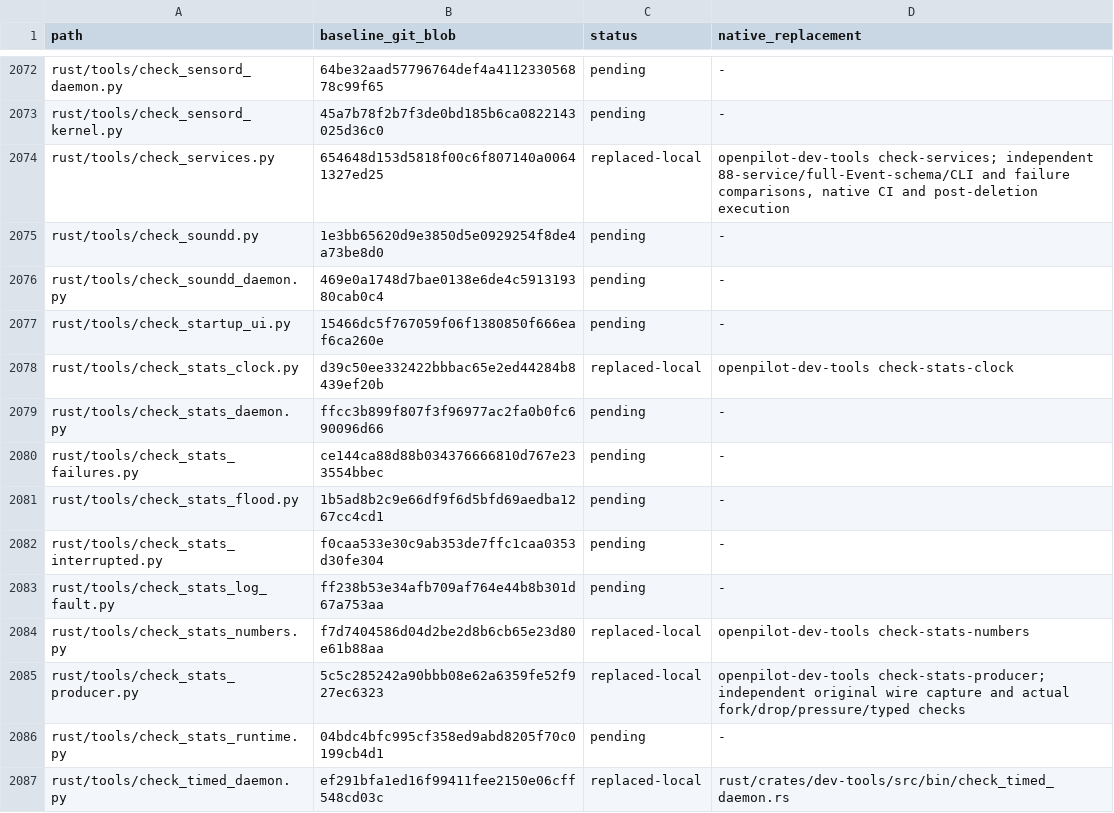
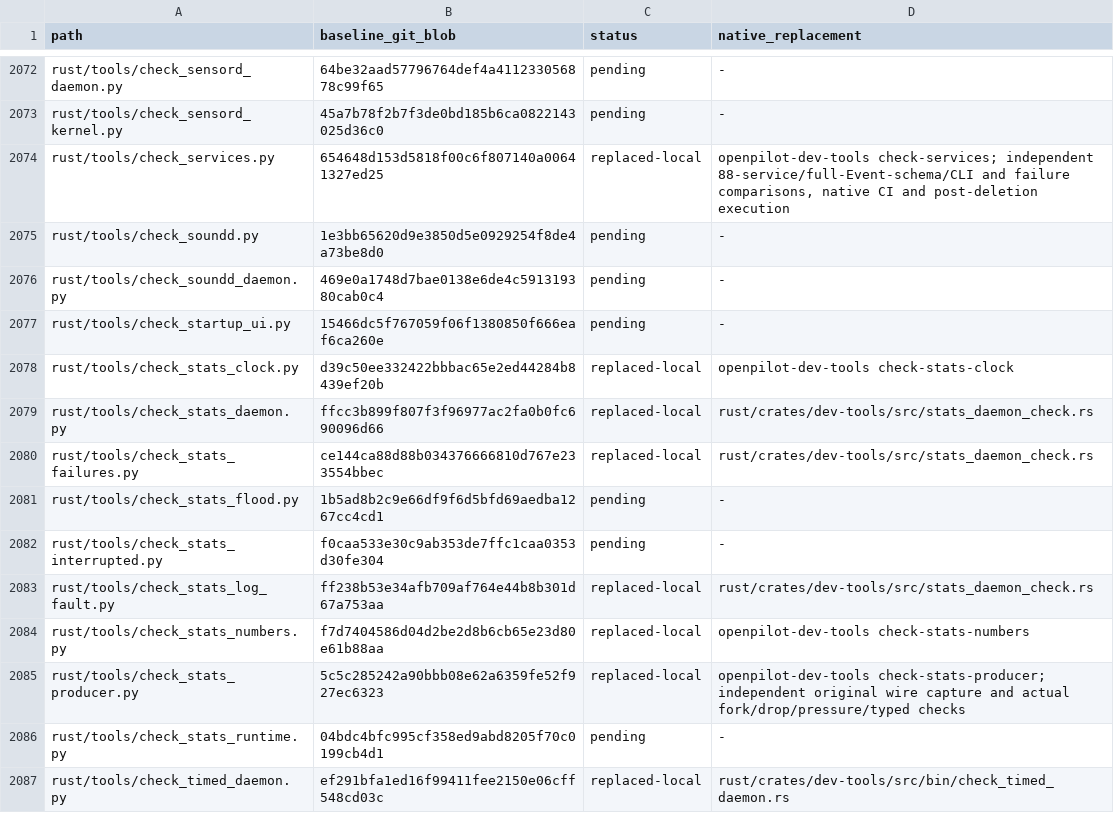
Before and after one commit to bin9208/openpilot-rust, a TSV file: docs/naver/rust-repository-python-retirement-296-inventory.tsv, drawn as a sheet; only a part is shown, gaps mark what is left out.

Commit message:
feat: replace continuous statistics Python checkers with Rust

```diff
--- a/docs/naver/rust-repository-python-retirement-296-inventory.tsv
+++ b/docs/naver/rust-repository-python-retirement-296-inventory.tsv
@@ -2078,7 +2078,7 @@ rust/tools/check_startup_ui.py	15466dc5f767059f06f1380850f666eaf6ca260e	pending
 rust/tools/check_stats_clock.py	d39c50ee332422bbbac65e2ed44284b8439ef20b	replaced-local	openpilot-dev-tools check-stats-clock
-rust/tools/check_stats_daemon.py	ffcc3b899f807f3f96977ac2fa0b0fc690096d66	pending	-
-rust/tools/check_stats_failures.py	ce144ca88d88b034376666810d767e233554bbec	pending	-
+rust/tools/check_stats_daemon.py	ffcc3b899f807f3f96977ac2fa0b0fc690096d66	replaced-local	rust/crates/dev-tools/src/stats_daemon_check.rs
+rust/tools/check_stats_failures.py	ce144ca88d88b034376666810d767e233554bbec	replaced-local	rust/crates/dev-tools/src/stats_daemon_check.rs
 rust/tools/check_stats_flood.py	1b5ad8b2c9e66df9f6d5bfd69aedba1267cc4cd1	pending	-
 rust/tools/check_stats_interrupted.py	f0caa533e30c9ab353de7ffc1caa0353d30fe304	pending	-
-rust/tools/check_stats_log_fault.py	ff238b53e34afb709af764e44b8b301d67a753aa	pending	-
+rust/tools/check_stats_log_fault.py	ff238b53e34afb709af764e44b8b301d67a753aa	replaced-local	rust/crates/dev-tools/src/stats_daemon_check.rs
 rust/tools/check_stats_numbers.py	f7d7404586d04d2be2d8b6cb65e23d80e61b88aa	replaced-local	openpilot-dev-tools check-stats-numbers
```
Also changed, not shown: 25 other files.
